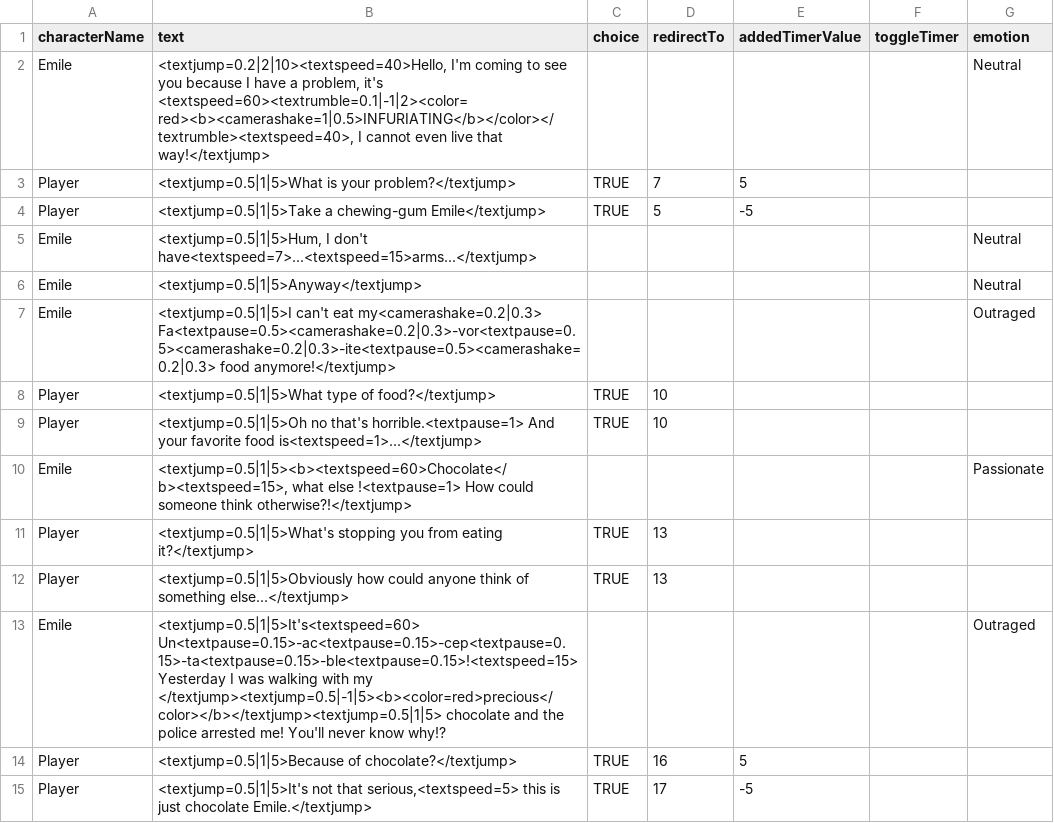
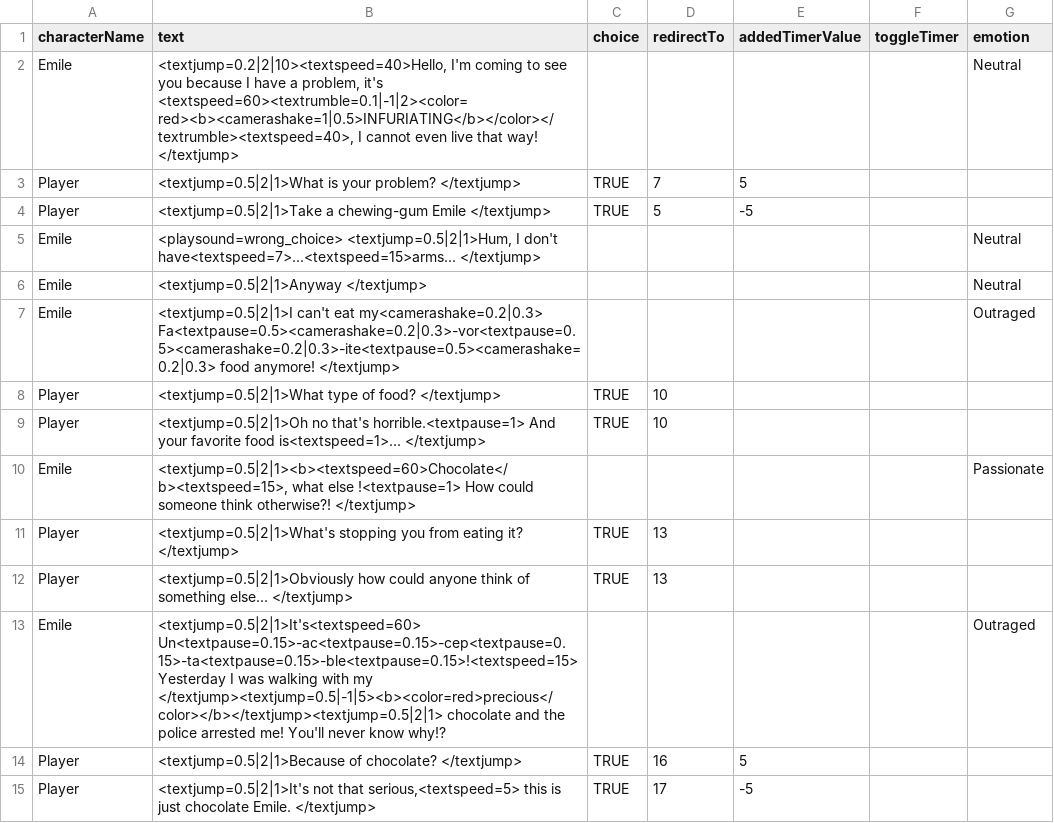
Before and after one commit to Selsanat/Project-ALT_CTRL-Lima, a CSV file: Project-ALT_CTRL-Lima/Assets/Sprites/Characters/Emile/Emile.csv, drawn as a sheet; only a part is shown; the diff covers the shown part only.

Commit message:
[Fix] : Spamming choices

```diff
--- a/Project-ALT_CTRL-Lima/Assets/Sprites/Characters/Emile/Emile.csv
+++ b/Project-ALT_CTRL-Lima/Assets/Sprites/Characters/Emile/Emile.csv
@@ -1,15 +1,15 @@
 characterName,text,choice,redirectTo,addedTimerValue,toggleTimer,emotion,,,
-Emile,"<textjump=0.2|2|10><textspeed=40>Hello, I'm coming to see you because I have a problem, it's <textspeed=60><textrumble=0.1|-1|2><color=red><b><camerashake=1|0.5>INFURIATING</b></color></textrumble><textspeed=40>, I cannot even live that way!</textjump>",,,,,Neutral,,,
-Player,<textjump=0.5|1|5>What is your problem?</textjump>,TRUE,7,5,,,,,
-Player,<textjump=0.5|1|5>Take a chewing-gum Emile</textjump>,TRUE,5,-5,,,,,
-Emile,"<textjump=0.5|1|5>Hum, I don't have<textspeed=7>...<textspeed=15>arms...</textjump>",,,,,Neutral,,,
-Emile,<textjump=0.5|1|5>Anyway</textjump>,,,,,Neutral,,,
-Emile,<textjump=0.5|1|5>I can't eat my<camerashake=0.2|0.3> Fa<textpause=0.5><camerashake=0.2|0.3>-vor<textpause=0.5><camerashake=0.2|0.3>-ite<textpause=0.5><camerashake=0.2|0.3> food anymore!</textjump>,,,,,Outraged,,,
-Player,<textjump=0.5|1|5>What type of food?</textjump>,TRUE,10,,,,,,
-Player,<textjump=0.5|1|5>Oh no that's horrible.<textpause=1> And your favorite food is<textspeed=1>...</textjump>,TRUE,10,,,,,,
-Emile,"<textjump=0.5|1|5><b><textspeed=60>Chocolate</b><textspeed=15>, what else !<textpause=1> How could someone think otherwise?!</textjump>",,,,,Passionate,,,
-Player,<textjump=0.5|1|5>What's stopping you from eating it?</textjump>,TRUE,13,,,,,,
-Player,<textjump=0.5|1|5>Obviously how could anyone think of something else...</textjump>,TRUE,13,,,,,,
-Emile,<textjump=0.5|1|5>It's<textspeed=60> Un<textpause=0.15>-ac<textpause=0.15>-cep<textpause=0.15>-ta<textpause=0.15>-ble<textpause=0.15>!<textspeed=15> Yesterday I was walking with my </textjump><textjump=0.5|-1|5><b><color=red>precious</color></b></textjump><textjump=0.5|1|5> chocolate and the police arrested me! You'll never know why!?,,,,,Outraged,,,
-Player,<textjump=0.5|1|5>Because of chocolate?</textjump>,TRUE,16,5,,,,,
-Player,"<textjump=0.5|1|5>It's not that serious,<textspeed=5> this is just chocolate Emile.</textjump>",TRUE,17,-5,,,,,
+Emile,"<textjump=0.2|2|10><textspeed=40>Hello, I'm coming to see you because I have a problem, it's <textspeed=60><textrumble=0.1|-1|2><color=red><b><camerashake=1|0.5>INFURIATING</b></color></textrumble><textspeed=40>, I cannot even live that way! </textjump> ",,,,,Neutral,,,
+Player,<textjump=0.5|2|1>What is your problem? </textjump> ,TRUE,7,5,,,,,
+Player,<textjump=0.5|2|1>Take a chewing-gum Emile </textjump> ,TRUE,5,-5,,,,,
+Emile,"<playsound=wrong_choice> <textjump=0.5|2|1>Hum, I don't have<textspeed=7>...<textspeed=15>arms... </textjump> ",,,,,Neutral,,,
+Emile,<textjump=0.5|2|1>Anyway </textjump> ,,,,,Neutral,,,
+Emile,<textjump=0.5|2|1>I can't eat my<camerashake=0.2|0.3> Fa<textpause=0.5><camerashake=0.2|0.3>-vor<textpause=0.5><camerashake=0.2|0.3>-ite<textpause=0.5><camerashake=0.2|0.3> food anymore! </textjump> ,,,,,Outraged,,,
+Player,<textjump=0.5|2|1>What type of food? </textjump> ,TRUE,10,,,,,,
+Player,<textjump=0.5|2|1>Oh no that's horrible.<textpause=1> And your favorite food is<textspeed=1>... </textjump> ,TRUE,10,,,,,,
+Emile,"<textjump=0.5|2|1><b><textspeed=60>Chocolate</b><textspeed=15>, what else !<textpause=1> How could someone think otherwise?! </textjump> ",,,,,Passionate,,,
+Player,<textjump=0.5|2|1>What's stopping you from eating it? </textjump> ,TRUE,13,,,,,,
+Player,<textjump=0.5|2|1>Obviously how could anyone think of something else... </textjump> ,TRUE,13,,,,,,
+Emile,<textjump=0.5|2|1>It's<textspeed=60> Un<textpause=0.15>-ac<textpause=0.15>-cep<textpause=0.15>-ta<textpause=0.15>-ble<textpause=0.15>!<textspeed=15> Yesterday I was walking with my </textjump><textjump=0.5|-1|5><b><color=red>precious</color></b></textjump><textjump=0.5|2|1> chocolate and the police arrested me! You'll never know why!? ,,,,,Outraged,,,
+Player,<textjump=0.5|2|1>Because of chocolate? </textjump> ,TRUE,16,5,,,,,
+Player,"<textjump=0.5|2|1>It's not that serious,<textspeed=5> this is just chocolate Emile. </textjump> ",TRUE,17,-5,,,,,
```
Also changed, not shown: 28 edited cells elsewhere in this file, Project-ALT_CTRL-Lima/Assets/Sprites/Characters/Blobby/Blobby.csv, Project-ALT_CTRL-Lima/Assets/Sprites/Characters/Calvares/Calvares.csv, 19 other files.
